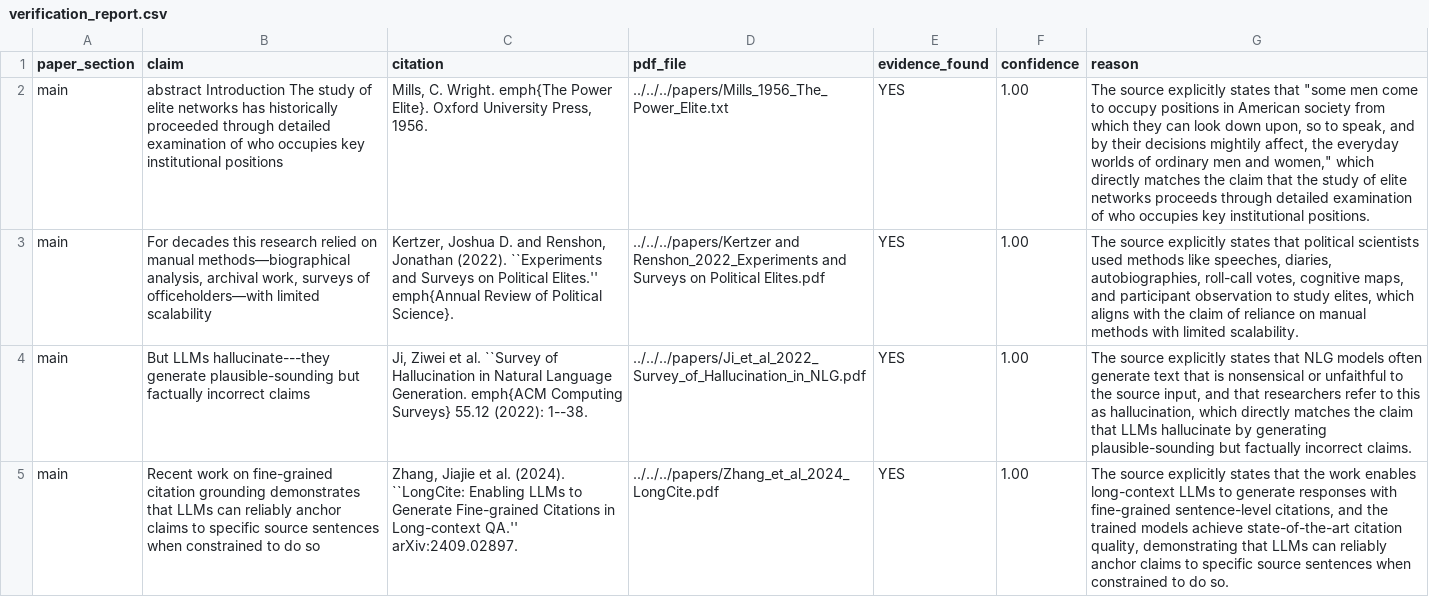
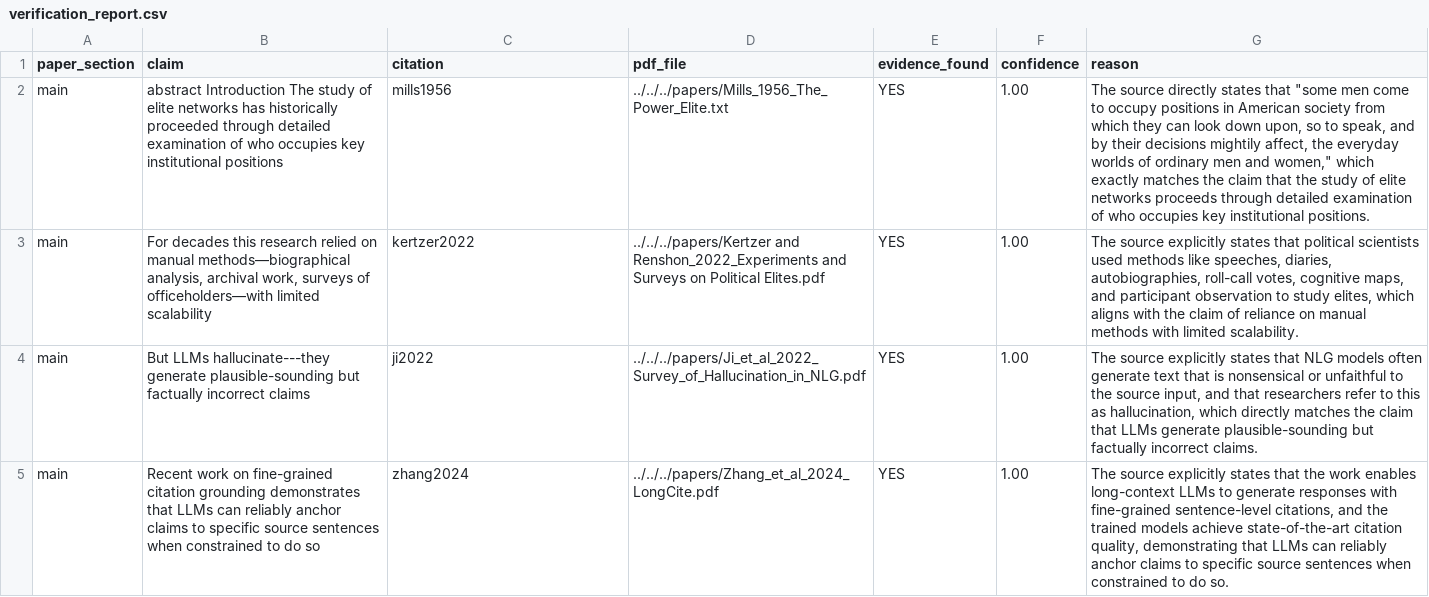
Before and after one commit to GavinMendelGleason/euro-sdt, a CSV file: assets/papers/methodology/verification_report.csv, drawn as a sheet; only a part is shown; the diff covers the shown part only; the diff names each change by its address in the sheet, - before the commit and + after, or states it on an @@ line.

Commit message:
Proper BibTeX + hallucination causes section + hash cache + meta-claim
- Switched to BibTeX (\cite{key} + refs.bib + \bibliography)
- New section: 'The Hallucination Problem' with 3 new citations:
  SelfCheckGPT (Manakul 2023): hallucination from stochastic divergence
  Kadavath et al. (2022): LLMs better at evaluating than generating
  LongCite (Zhang 2024): fine-grained citation grounding
- check_citations.py: hash cache avoids re-checking verified claims
- Bibtex key resolver: reads refs.bib to find PDFs from \cite{key}
- Meta-claim: paper's own citations verified by its own methodology
- 8/8 VERIFIED at confidence=1.00, 8 cached entries

```diff
--- a/assets/papers/methodology/verification_report.csv
+++ b/assets/papers/methodology/verification_report.csv
-C2 (citation): Mills, C. Wright. emph{The Power Elite}. Oxford University Press, 1956.
+C2 (citation): mills1956
-G2 (reason): The source explicitly states that "some men come to occupy positions in American society from which they can look down upon, so to speak, and by their decisions mightily affect, the everyday worlds of ordinary men and women," which directly matches the…
+G2 (reason): The source directly states that "some men come to occupy positions in American society from which they can look down upon, so to speak, and by their decisions mightily affect, the everyday worlds of ordinary men and women," which exactly matches the…
-C3 (citation): Kertzer, Joshua D. and Renshon, Jonathan (2022). ``Experiments and Surveys on Political Elites.'' emph{Annual Review of Political Science}.
+C3 (citation): kertzer2022
-C4 (citation): Ji, Ziwei et al. ``Survey of Hallucination in Natural Language Generation. emph{ACM Computing Surveys} 55.12 (2022): 1--38.
+C4 (citation): ji2022
-G4 (reason): …that LLMs hallucinate by generating plausible-sounding but…
+G4 (reason): …that LLMs generate plausible-sounding but…
-C5 (citation): Zhang, Jiajie et al. (2024). ``LongCite: Enabling LLMs to Generate Fine-grained Citations in Long-context QA.'' arXiv:2409.02897.
+C5 (citation): zhang2024
```
Also changed, not shown: 4 added rows elsewhere in this file, 11 other files.
